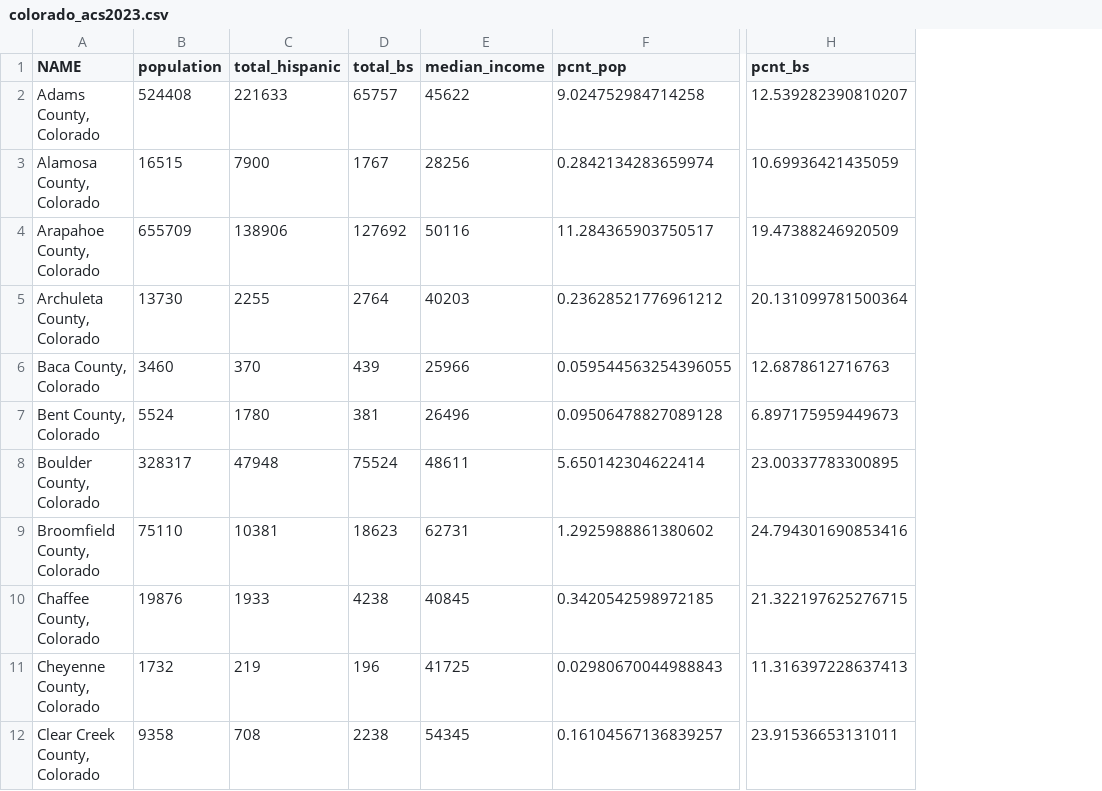
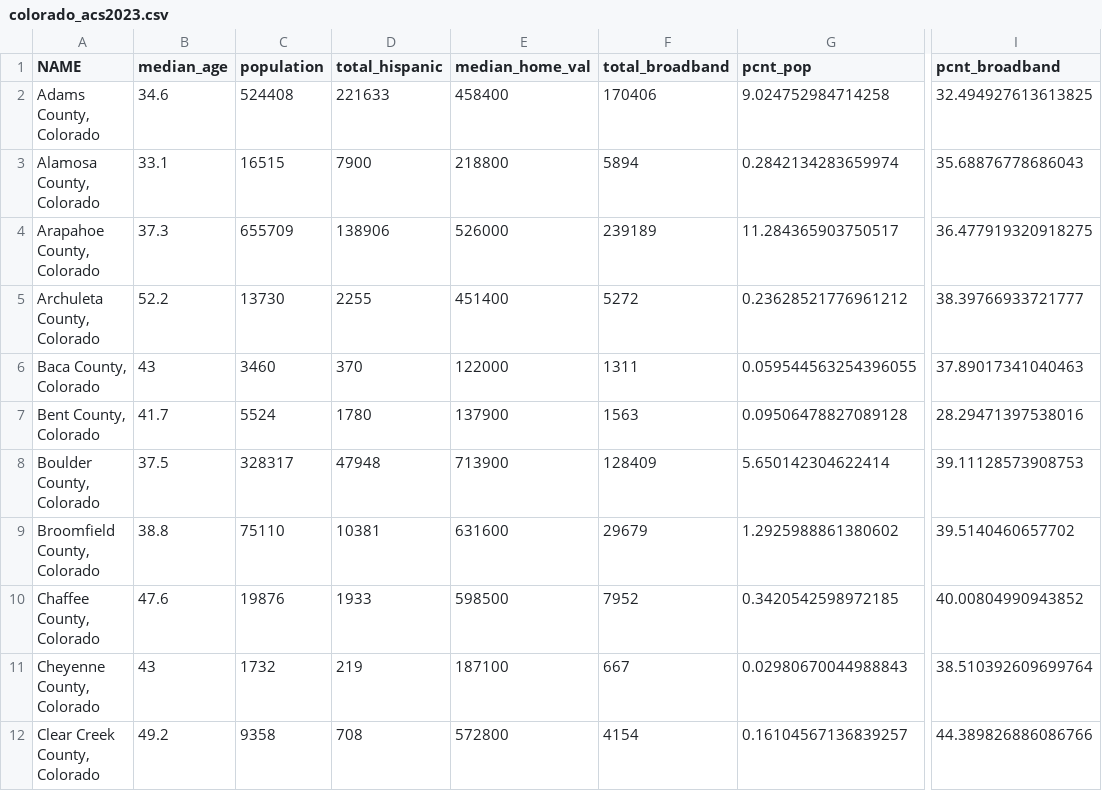
Before and after one commit to CU-Denver-MathStats-OER/Data-Wrangling-and-Visualization, a CSV file: Data/colorado_acs2023.csv, drawn as a sheet; only a part is shown, gaps mark what is left out; removed rows and columns are numbered as before the commit, all else as after; the diff names each change by its address in the sheet, - before the commit and + after, or states it on an @@ line.

Commit message:
adding colorado data

```diff
--- a/Data/colorado_acs2023.csv
+++ b/Data/colorado_acs2023.csv
+column B (median_age), rows 2-12: 34.6 | 33.1 | 37.3 | 52.2 | 43 | 41.7 | 37.5 | 38.8 | 47.6 | 43 | 49.2
-column D (total_bs), rows 2-12: 65757 | 1767 | 127692 | 2764 | 439 | 381 | 75524 | 18623 | 4238 | 196 | 2238
-column E (median_income), rows 2-12: 45622 | 28256 | 50116 | 40203 | 25966 | 26496 | 48611 | 62731 | 40845 | 41725 | 54345
+column E (median_home_val), rows 2-12: 458400 | 218800 | 526000 | 451400 | 122000 | 137900 | 713900 | 631600 | 598500 | 187100 | 572800
+column F (total_broadband), rows 2-12: 170406 | 5894 | 239189 | 5272 | 1311 | 1563 | 128409 | 29679 | 7952 | 667 | 4154
-column H (pcnt_bs), rows 2-12: 12.539282390810207 | 10.69936421435059 | 19.47388246920509 | 20.131099781500364 | 12.6878612716763 | 6.897175959449673 | 23.00337783300895 | 24.794301690853416 | 21.322197625276715 | 11.316397228637413 | 23.91536653131011
+column I (pcnt_broadband), rows 2-12: 32.494927613613825 | 35.68876778686043 | 36.477919320918275 | 38.39766933721777 | 37.89017341040463 | 28.29471397538016 | 39.11128573908753 | 39.5140460657702 | 40.00804990943852 | 38.510392609699764 | 44.389826886086766
```
Also changed, not shown: 1 other file.
